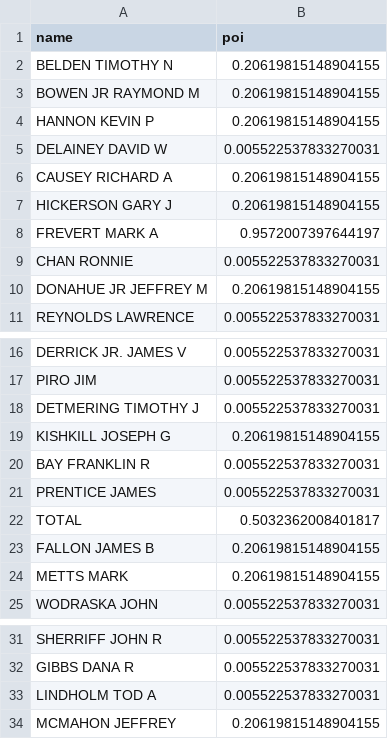
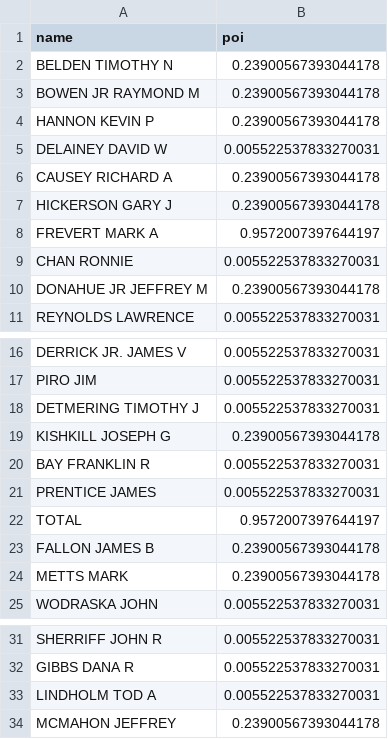
Before and after one commit to Banri0901/1st-DL-CVMarathon, a CSV file: DAY51/Midterm_exam_stacking.csv, drawn as a sheet; only a part is shown, gaps mark what is left out.

Commit message:
Update Midterm_exam_stacking.csv

```diff
--- a/DAY51/Midterm_exam_stacking.csv
+++ b/DAY51/Midterm_exam_stacking.csv
@@ -1,11 +1,11 @@
 name,poi
-BELDEN TIMOTHY N,0.20619815148904155
-BOWEN JR RAYMOND M,0.20619815148904155
-HANNON KEVIN P,0.20619815148904155
+BELDEN TIMOTHY N,0.23900567393044178
+BOWEN JR RAYMOND M,0.23900567393044178
+HANNON KEVIN P,0.23900567393044178
 DELAINEY DAVID W,0.005522537833270031
-CAUSEY RICHARD A,0.20619815148904155
-HICKERSON GARY J,0.20619815148904155
+CAUSEY RICHARD A,0.23900567393044178
+HICKERSON GARY J,0.23900567393044178
 FREVERT MARK A,0.9572007397644197
 CHAN RONNIE,0.005522537833270031
-DONAHUE JR JEFFREY M,0.20619815148904155
+DONAHUE JR JEFFREY M,0.23900567393044178
 REYNOLDS LAWRENCE,0.005522537833270031
@@ -18,8 +18,8 @@ PIRO JIM,0.005522537833270031
 DETMERING TIMOTHY J,0.005522537833270031
-KISHKILL JOSEPH G,0.20619815148904155
+KISHKILL JOSEPH G,0.23900567393044178
 BAY FRANKLIN R,0.005522537833270031
 PRENTICE JAMES,0.005522537833270031
-TOTAL,0.5032362008401817
-FALLON JAMES B,0.20619815148904155
-METTS MARK,0.20619815148904155
+TOTAL,0.9572007397644197
+FALLON JAMES B,0.23900567393044178
+METTS MARK,0.23900567393044178
 WODRASKA JOHN,0.005522537833270031
@@ -33,2 +33,2 @@ GIBBS DANA R,0.005522537833270031
 LINDHOLM TOD A,0.005522537833270031
-MCMAHON JEFFREY,0.20619815148904155
+MCMAHON JEFFREY,0.23900567393044178
```
